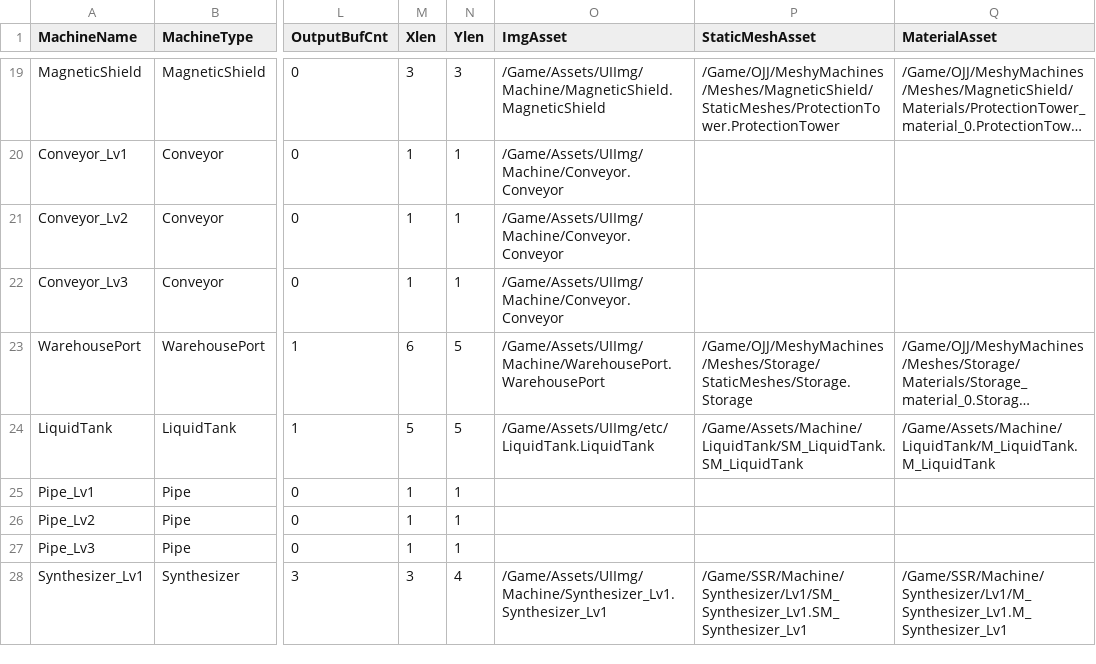
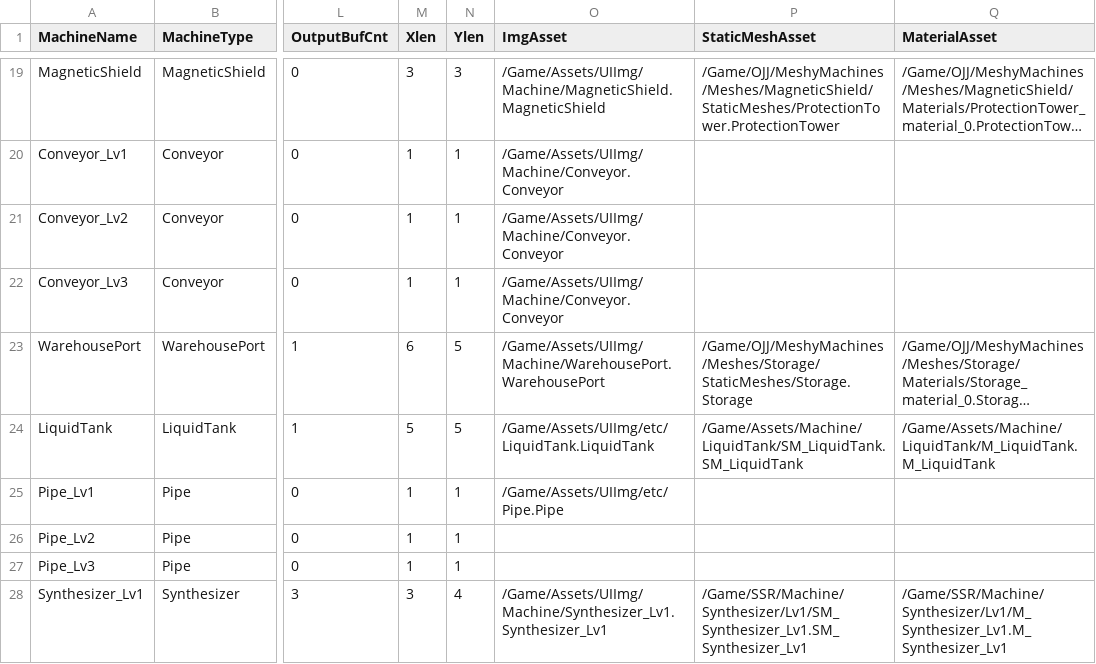
Before and after one commit to PU3-Lab/factory-space, a CSV file: frontend/Source/Wanted_Factory/Data/MachineTable.csv, drawn as a sheet; only a part is shown, gaps mark what is left out; long unchanged cells end in …; the diff names each change by its address in the sheet, - before the commit and + after, or states it on an @@ line.

```diff
--- a/frontend/Source/Wanted_Factory/Data/MachineTable.csv
+++ b/frontend/Source/Wanted_Factory/Data/MachineTable.csv
-O25 (ImgAsset): (empty)
+O25 (ImgAsset): /Game/Assets/UIImg/etc/Pipe.Pipe
```
Also changed, not shown: 3 other files.
